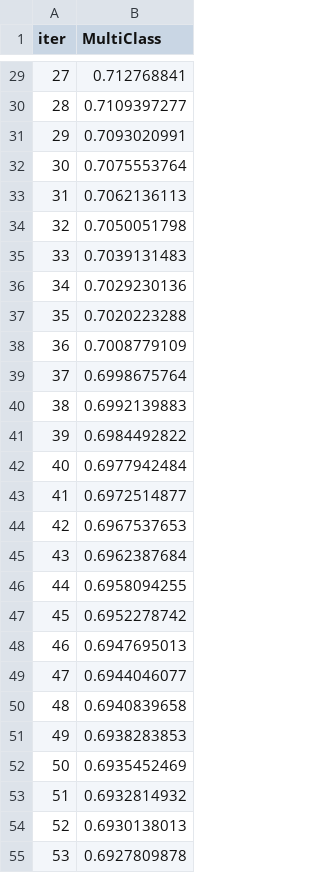
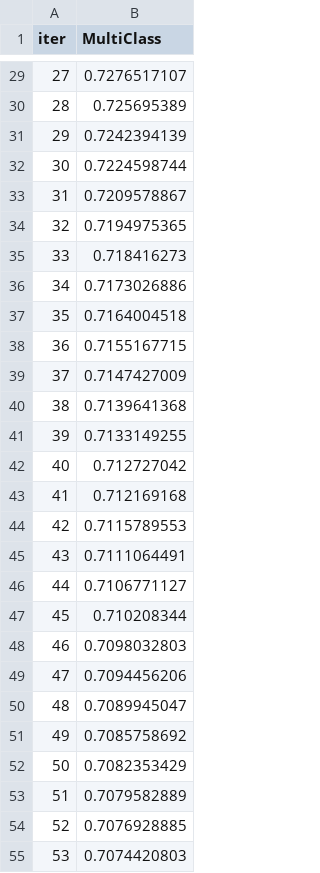
Before and after one commit to GorenLagen/PromtInjeactLLM, a TSV file: catboost_info/learn_error.tsv, drawn as a sheet; only a part is shown, gaps mark what is left out; the diff covers the shown part only.

```diff
--- a/catboost_info/learn_error.tsv
+++ b/catboost_info/learn_error.tsv
@@ -29,27 +29,27 @@ iter	MultiClass
-27	0.712768841
-28	0.7109397277
-29	0.7093020991
-30	0.7075553764
-31	0.7062136113
-32	0.7050051798
-33	0.7039131483
-34	0.7029230136
-35	0.7020223288
-36	0.7008779109
-37	0.6998675764
-38	0.6992139883
-39	0.6984492822
-40	0.6977942484
-41	0.6972514877
-42	0.6967537653
-43	0.6962387684
-44	0.6958094255
-45	0.6952278742
-46	0.6947695013
-47	0.6944046077
-48	0.6940839658
-49	0.6938283853
-50	0.6935452469
-51	0.6932814932
-52	0.6930138013
-53	0.6927809878
+27	0.7276517107
+28	0.725695389
+29	0.7242394139
+30	0.7224598744
+31	0.7209578867
+32	0.7194975365
+33	0.718416273
+34	0.7173026886
+35	0.7164004518
+36	0.7155167715
+37	0.7147427009
+38	0.7139641368
+39	0.7133149255
+40	0.712727042
+41	0.712169168
+42	0.7115789553
+43	0.7111064491
+44	0.7106771127
+45	0.710208344
+46	0.7098032803
+47	0.7094456206
+48	0.7089945047
+49	0.7085758692
+50	0.7082353429
+51	0.7079582889
+52	0.7076928885
+53	0.7074420803
```
Also changed, not shown: 73 edited cells elsewhere in this file, catboost_info/time_left.tsv, 15 other files.
